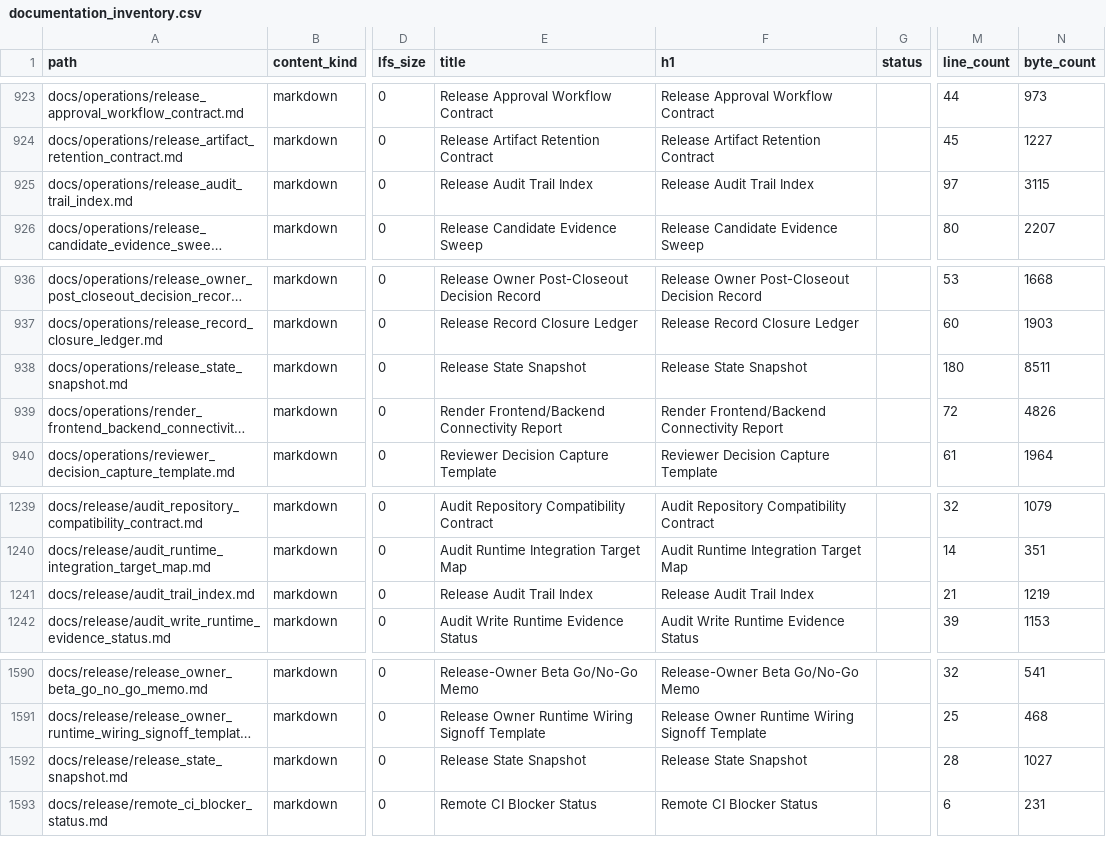
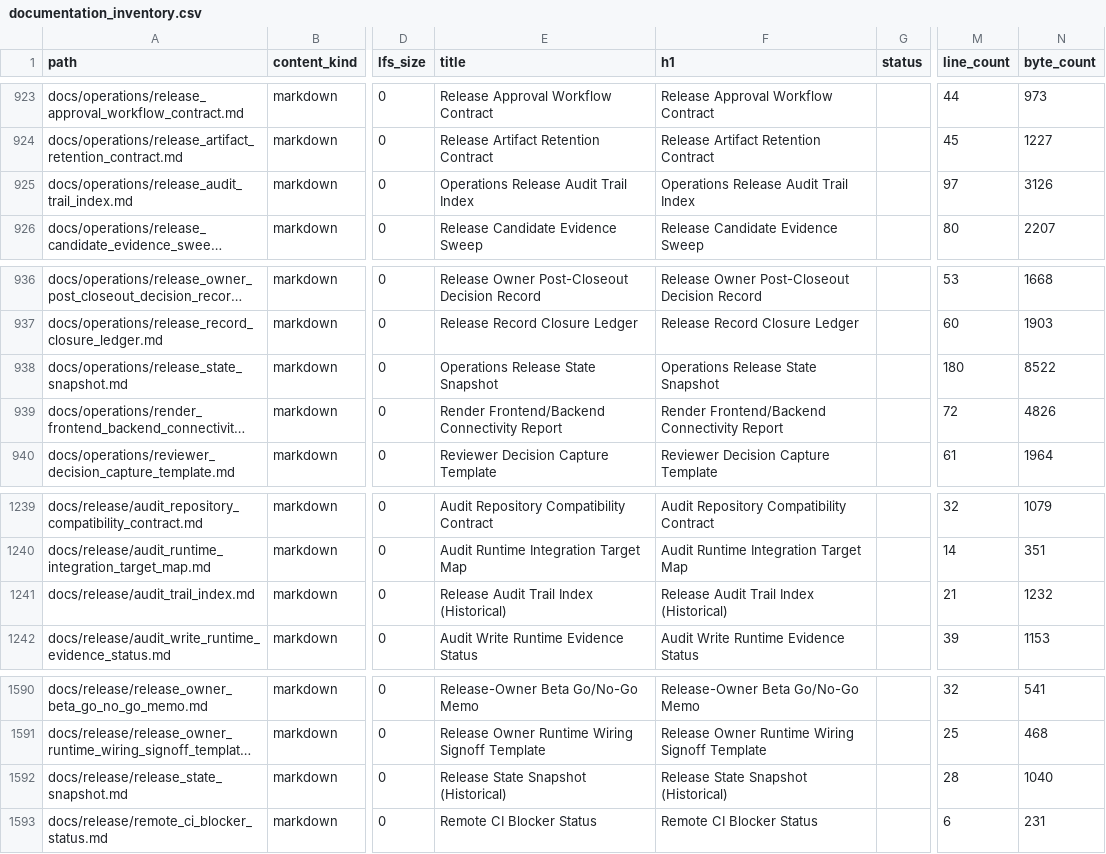
Before and after one commit to NkgoloL/Eduboost-V2, a CSV file: docs/generated/documentation_inventory.csv, drawn as a sheet; only a part is shown, gaps mark what is left out; long unchanged cells end in …; the diff names each change by its address in the sheet, - before the commit and + after, or states it on an @@ line.

```diff
--- a/docs/generated/documentation_inventory.csv
+++ b/docs/generated/documentation_inventory.csv
-E925 (title): Release Audit Trail Index
+E925 (title): Operations Release Audit Trail Index
-F925 (h1): Release Audit Trail Index
+F925 (h1): Operations Release Audit Trail Index
-N925 (byte_count): 3115
+N925 (byte_count): 3126
-E938 (title): Release State Snapshot
+E938 (title): Operations Release State Snapshot
-F938 (h1): Release State Snapshot
+F938 (h1): Operations Release State Snapshot
-N938 (byte_count): 8511
+N938 (byte_count): 8522
-E1241 (title): Release Audit Trail Index
+E1241 (title): Release Audit Trail Index (Historical)
-F1241 (h1): Release Audit Trail Index
+F1241 (h1): Release Audit Trail Index (Historical)
-N1241 (byte_count): 1219
+N1241 (byte_count): 1232
-E1592 (title): Release State Snapshot
+E1592 (title): Release State Snapshot (Historical)
-F1592 (h1): Release State Snapshot
+F1592 (h1): Release State Snapshot (Historical)
-N1592 (byte_count): 1027
+N1592 (byte_count): 1040
```
Also changed, not shown: docs/generated/documentation_findings.csv, 6 other files.
